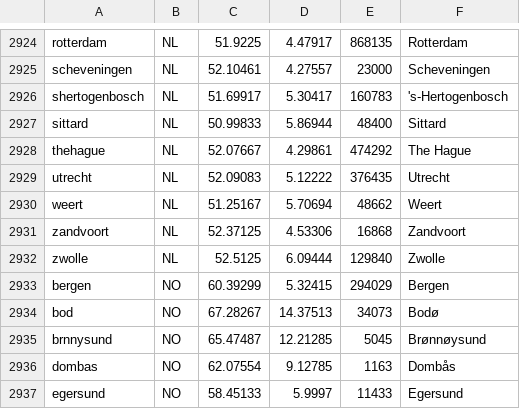
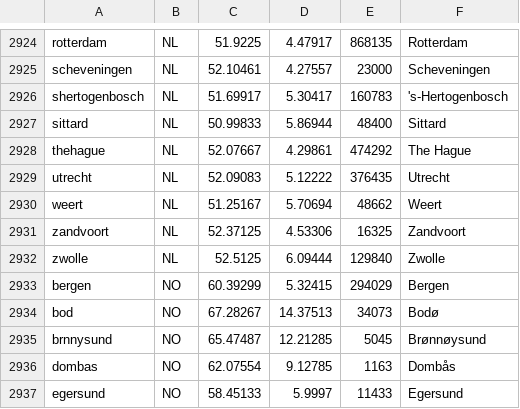
Before and after one commit to guardianagroup/guardianagroup.com, a TSV file: herramientas/fuentes/pueblos-fibra.tsv, drawn as a sheet; only a part is shown, gaps mark what is left out.

```diff
--- a/herramientas/fuentes/pueblos-fibra.tsv
+++ b/herramientas/fuentes/pueblos-fibra.tsv
@@ -2930,3 +2930,3 @@ utrecht	NL	52.09083	5.12222	376435	Utrecht
 weert	NL	51.25167	5.70694	48662	Weert
-zandvoort	NL	52.37125	4.53306	16868	Zandvoort
+zandvoort	NL	52.37125	4.53306	16325	Zandvoort
 zwolle	NL	52.5125	6.09444	129840	Zwolle
```
Also changed, not shown: orbita/static/tierra/pueblos-cables.tsv, 24 other files.
